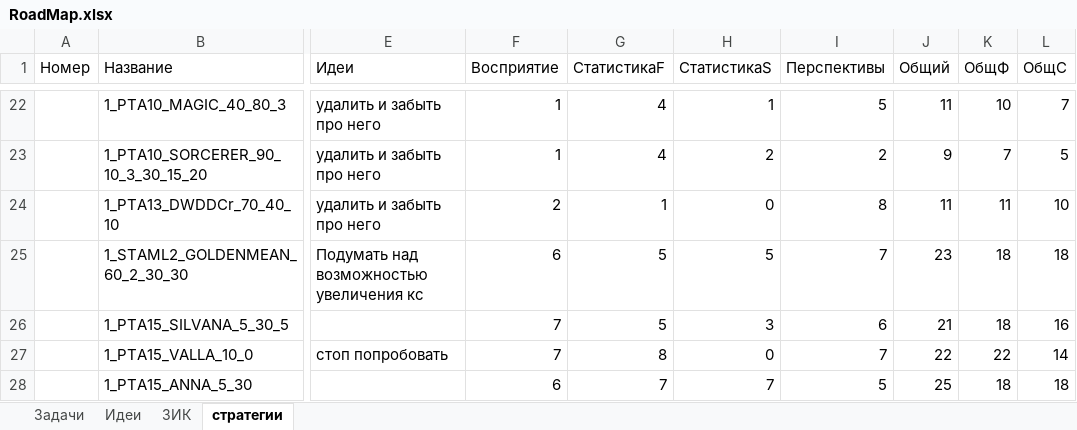
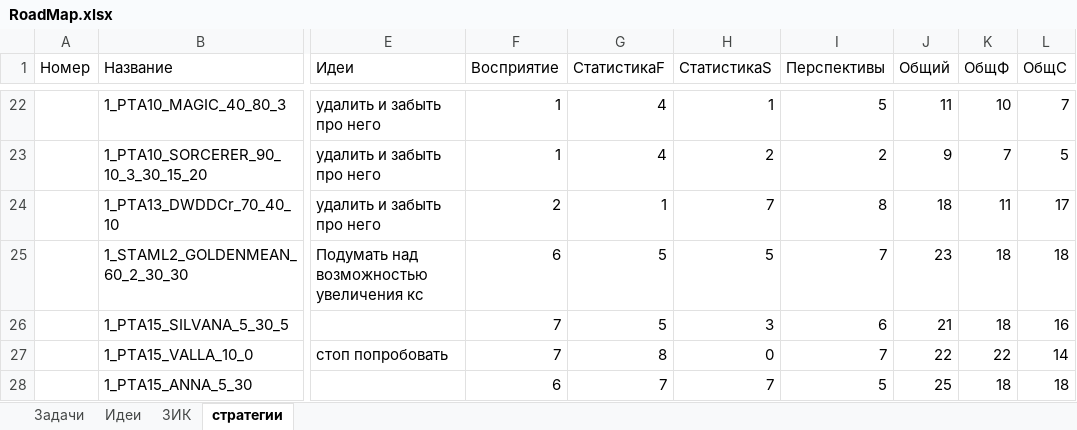
Before and after one commit to Anubis1Good/RichLaughter, an Excel workbook: RoadMap.xlsx, sheet стратегии, drawn as a sheet; only a part is shown, gaps mark what is left out; values as stored, in another font and other column widths than the file's, no borders; conditional formats not drawn; the diff names each change by its address in the sheet, - before the commit and + after, or states it on an @@ line.

```diff
--- a/RoadMap.xlsx (sheet стратегии)
+++ b/RoadMap.xlsx (sheet стратегии)
-H24 (СтатистикаS): 0
+H24 (СтатистикаS): 7
-J24 (Общий): 11
+J24 (Общий): 18
-L24 (ОбщС): 10
+L24 (ОбщС): 17
```
Also changed, not shown: 2 other files.
